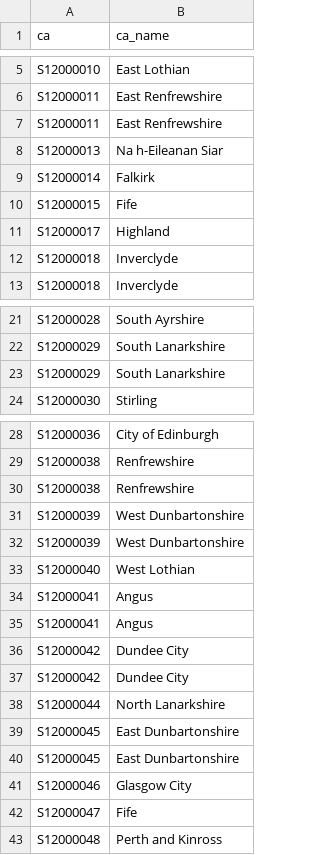
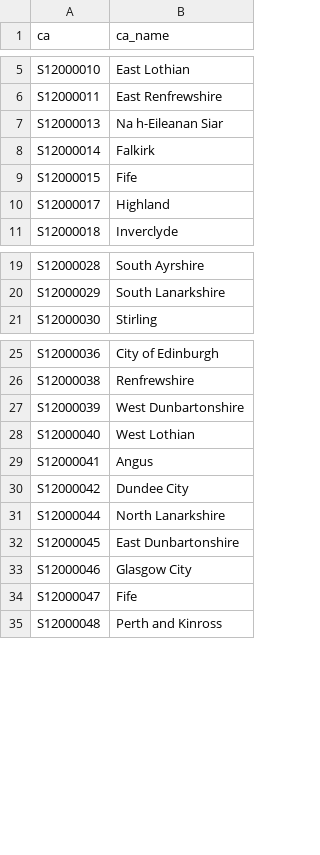
Before and after one commit to Emmz900/scottish_housing_project, a CSV file: clean_data/council_areas.csv, drawn as a sheet; only a part is shown, gaps mark what is left out.

Commit message:
joined neighbourhood and community datasets

```diff
--- a/clean_data/council_areas.csv
+++ b/clean_data/council_areas.csv
@@ -6,3 +6,2 @@ S12000010,East Lothian
 S12000011,East Renfrewshire
-S12000011,East Renfrewshire
 S12000013,Na h-Eileanan Siar
@@ -11,3 +10,2 @@ S12000015,Fife
 S12000017,Highland
-S12000018,Inverclyde
 S12000018,Inverclyde
@@ -22,3 +20,2 @@ S12000028,South Ayrshire
 S12000029,South Lanarkshire
-S12000029,South Lanarkshire
 S12000030,Stirling
@@ -29,4 +26,2 @@ S12000036,City of Edinburgh
 S12000038,Renfrewshire
-S12000038,Renfrewshire
-S12000039,West Dunbartonshire
 S12000039,West Dunbartonshire
@@ -34,7 +29,4 @@ S12000040,West Lothian
 S12000041,Angus
-S12000041,Angus
-S12000042,Dundee City
 S12000042,Dundee City
 S12000044,North Lanarkshire
-S12000045,East Dunbartonshire
 S12000045,East Dunbartonshire
```
Also changed, not shown: 3 other files.
